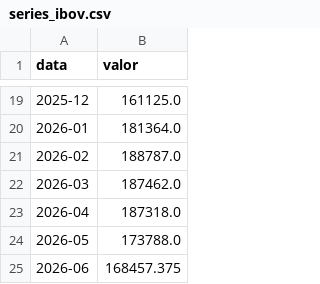
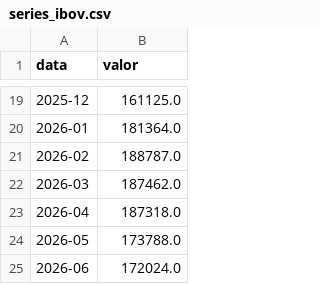
Before and after one commit to muriloreis14/portfolio_Murilo_Reis, a CSV file: arquivos_download/series_ibov.csv, drawn as a sheet; only a part is shown, gaps mark what is left out.

```diff
--- a/arquivos_download/series_ibov.csv
+++ b/arquivos_download/series_ibov.csv
@@ -24,2 +24,2 @@
 2026-05;173788.0
-2026-06;168457.375
+2026-06;172024.0
```
Also changed, not shown: arquivos_download/series_balanca_comercial.csv, arquivos_download/series_cambio.csv, 11 other files.
